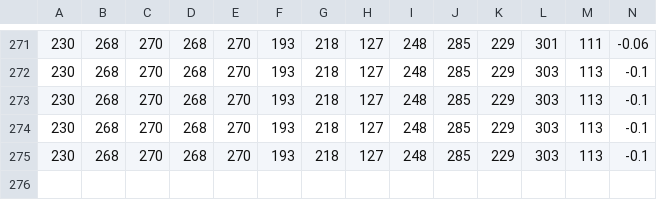
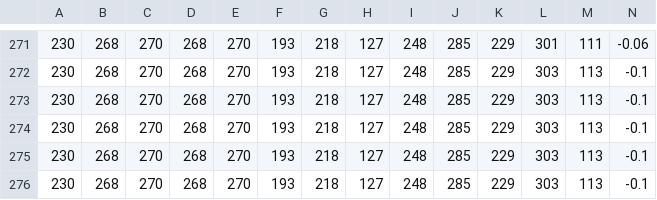
Before and after one commit to Princeton-Election-Consortium/data-backend, a CSV file: matlab/outputs/EV_estimate_history_2024.csv, drawn as a sheet; only a part is shown, gaps mark what is left out; rows hold the shown columns only; the diff names each change by its address in the sheet, - before the commit and + after, or states it on an @@ line.

Commit message:
today's output

```diff
--- a/matlab/outputs/EV_estimate_history_2024.csv
+++ b/matlab/outputs/EV_estimate_history_2024.csv
+row 276: 230 | 268 | 270 | 268 | 270 | 193 | 218 | 127 | 248 | 285 | 229 | 303 | 113 | -0.1
```
Also changed, not shown: matlab/outputs/Senate_estimate_history_2024.csv.
